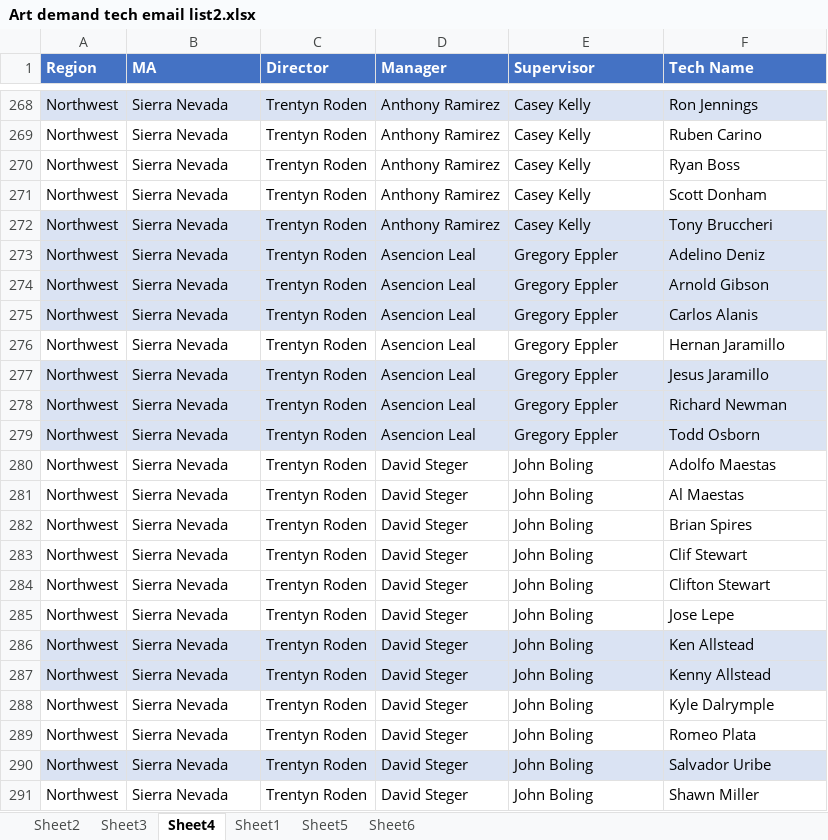
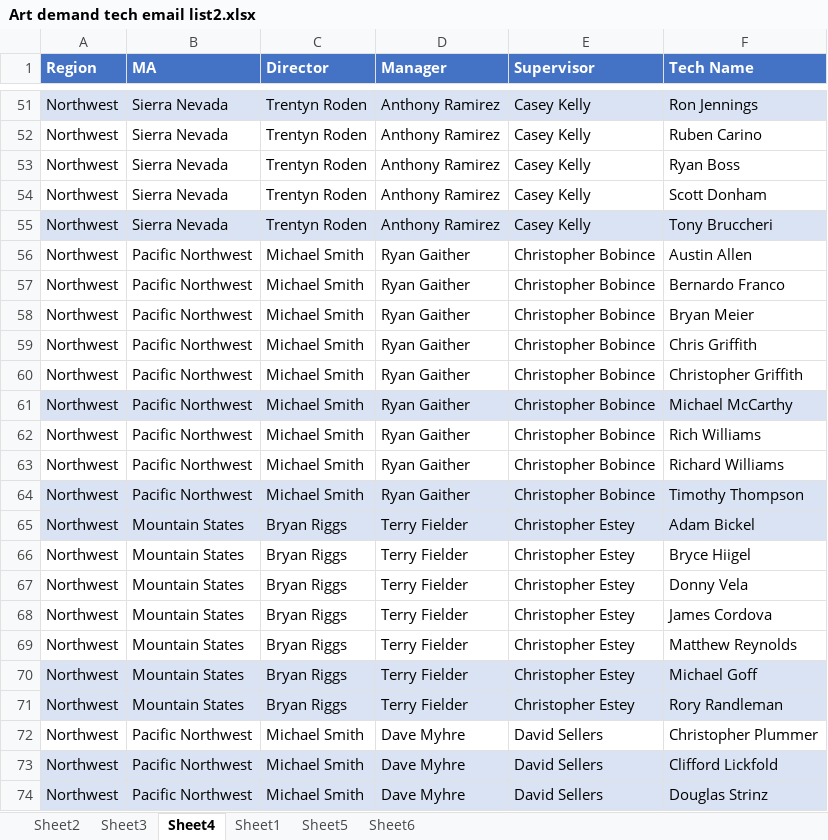
Before and after one commit to tink012184/NWROC, an Excel workbook: Art demand tech email list2.xlsx, sheet Sheet4, drawn as a sheet; only a part is shown, gaps mark what is left out; the shorter side is filled out with more unchanged rows; values as stored, in another font and other column widths than the file's, no borders; table styles not drawn; the diff covers the shown part only; the diff names each change by its address in the sheet, - before the commit and + after, or states it on an @@ line.

```diff
--- a/Art demand tech email list2.xlsx (sheet Sheet4)
+++ b/Art demand tech email list2.xlsx (sheet Sheet4)
@@ row 56 unhidden: Northwest | Pacific Northwest | Michael Smith | Ryan Gaither | Christopher Bobince | Austin Allen @@
@@ row 57 unhidden: Northwest | Pacific Northwest | Michael Smith | Ryan Gaither | Christopher Bobince | Bernardo Franco @@
@@ row 58 unhidden: Northwest | Pacific Northwest | Michael Smith | Ryan Gaither | Christopher Bobince | Bryan Meier @@
@@ row 59 unhidden: Northwest | Pacific Northwest | Michael Smith | Ryan Gaither | Christopher Bobince | Chris Griffith @@
@@ row 60 unhidden: Northwest | Pacific Northwest | Michael Smith | Ryan Gaither | Christopher Bobince | Christopher Griffith @@
@@ row 61 unhidden: Northwest | Pacific Northwest | Michael Smith | Ryan Gaither | Christopher Bobince | Michael McCarthy @@
@@ row 62 unhidden: Northwest | Pacific Northwest | Michael Smith | Ryan Gaither | Christopher Bobince | Rich Williams @@
@@ row 63 unhidden: Northwest | Pacific Northwest | Michael Smith | Ryan Gaither | Christopher Bobince | Richard Williams @@
@@ row 64 unhidden: Northwest | Pacific Northwest | Michael Smith | Ryan Gaither | Christopher Bobince | Timothy Thompson @@
@@ row 65 unhidden: Northwest | Mountain States | Bryan Riggs | Terry Fielder | Christopher Estey | Adam Bickel @@
@@ row 66 unhidden: Northwest | Mountain States | Bryan Riggs | Terry Fielder | Christopher Estey | Bryce Hiigel @@
@@ row 67 unhidden: Northwest | Mountain States | Bryan Riggs | Terry Fielder | Christopher Estey | Donny Vela @@
@@ row 68 unhidden: Northwest | Mountain States | Bryan Riggs | Terry Fielder | Christopher Estey | James Cordova @@
@@ row 69 unhidden: Northwest | Mountain States | Bryan Riggs | Terry Fielder | Christopher Estey | Matthew Reynolds @@
@@ row 70 unhidden: Northwest | Mountain States | Bryan Riggs | Terry Fielder | Christopher Estey | Michael Goff @@
@@ row 71 unhidden: Northwest | Mountain States | Bryan Riggs | Terry Fielder | Christopher Estey | Rory Randleman @@
@@ row 72 unhidden: Northwest | Pacific Northwest | Michael Smith | Dave Myhre | David Sellers | Christopher Plummer @@
@@ row 73 unhidden: Northwest | Pacific Northwest | Michael Smith | Dave Myhre | David Sellers | Clifford Lickfold @@
@@ row 74 unhidden: Northwest | Pacific Northwest | Michael Smith | Dave Myhre | David Sellers | Douglas Strinz @@
```
Also changed, not shown: 2 added rows, 1 moved row and 217 hidden or unhidden rows elsewhere in this sheet, sheet Sheet5, sheet Sheet6, sheet Sheet1, formulas that keep their value, 1 other file.
